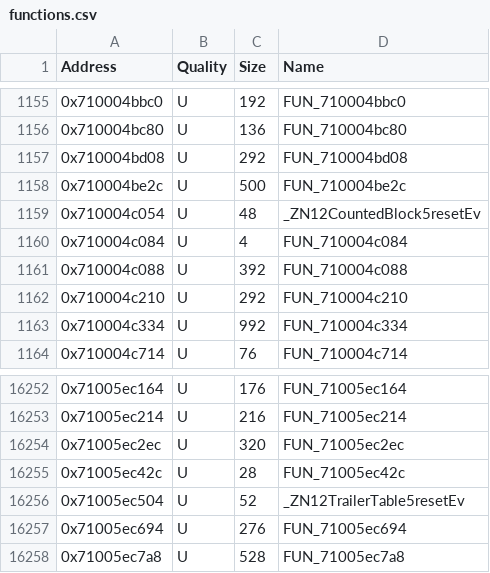
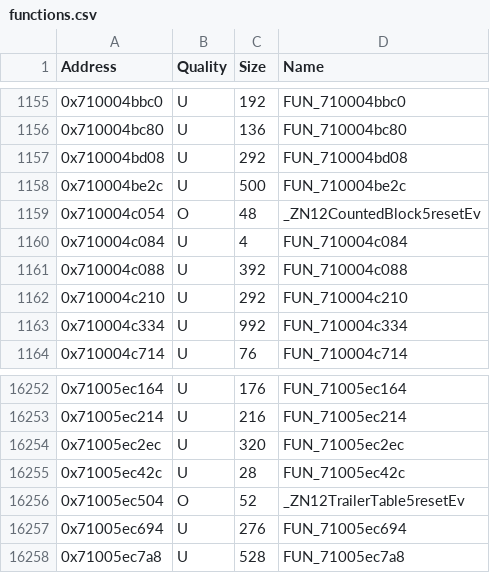
Before and after one commit to MusohSlop/HWDE-decomp, a CSV file: data/functions.csv, drawn as a sheet; only a part is shown, gaps mark what is left out.

```diff
--- a/data/functions.csv
+++ b/data/functions.csv
@@ -1158,3 +1158,3 @@ Address,Quality,Size,Name
 0x710004be2c,U,500,FUN_710004be2c
-0x710004c054,U,48,_ZN12CountedBlock5resetEv
+0x710004c054,O,48,_ZN12CountedBlock5resetEv
 0x710004c084,U,4,FUN_710004c084
@@ -16255,3 +16255,3 @@ Address,Quality,Size,Name
 0x71005ec42c,U,28,FUN_71005ec42c
-0x71005ec504,U,52,_ZN12TrailerTable5resetEv
+0x71005ec504,O,52,_ZN12TrailerTable5resetEv
 0x71005ec694,U,276,FUN_71005ec694
```
Also changed, not shown: 4 other files.
